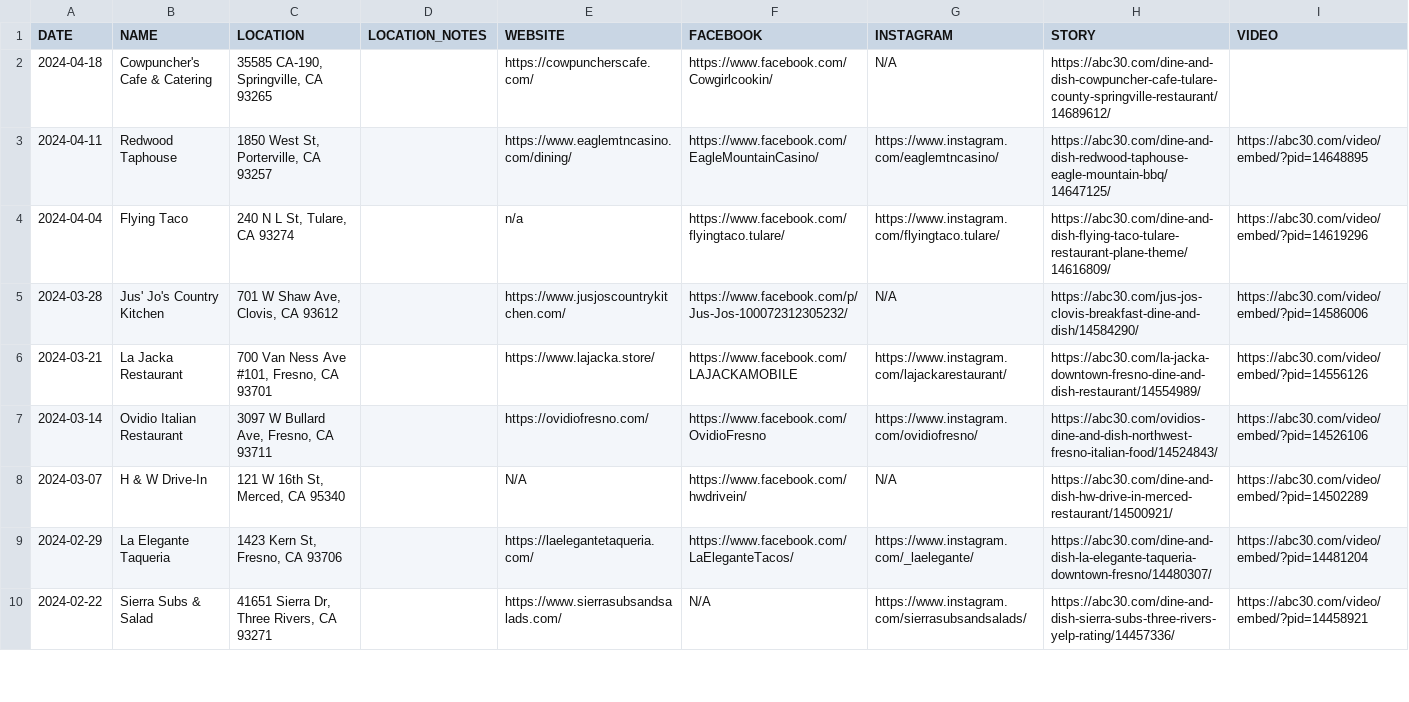
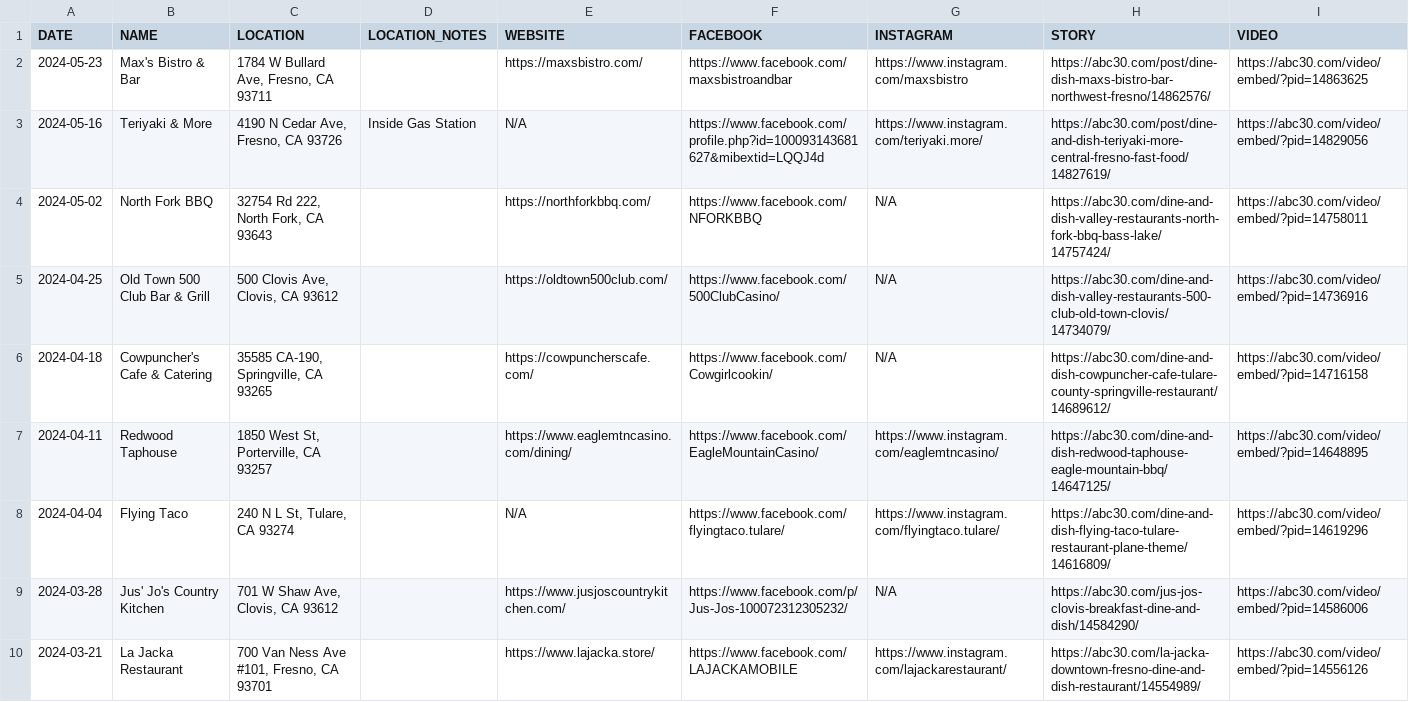
Before and after one commit to abcotvdata/kfsn-dine-and-dish-map, a CSV file: dine-and-dish-raw.csv, drawn as a sheet; only a part is shown; the shorter side is filled out with more unchanged rows.

```diff
--- a/dine-and-dish-raw.csv
+++ b/dine-and-dish-raw.csv
@@ -1,5 +1,9 @@
 DATE,NAME,LOCATION,LOCATION_NOTES,WEBSITE,FACEBOOK,INSTAGRAM,STORY,VIDEO
-2024-04-18,Cowpuncher's Cafe & Catering,"35585 CA-190, Springville, CA 93265",,https://cowpuncherscafe.com/,https://www.facebook.com/Cowgirlcookin/,N/A,https://abc30.com/dine-and-dish-cowpuncher-cafe-tulare-county-springville-restaurant/14689612/,
+2024-05-23,Max's Bistro & Bar,"1784 W Bullard Ave, Fresno, CA 93711",,https://maxsbistro.com/,https://www.facebook.com/maxsbistroandbar,https://www.instagram.com/maxsbistro,https://abc30.com/post/dine-dish-maxs-bistro-bar-northwest-fresno/14862576/,https://abc30.com/video/embed/?pid=14863625
+2024-05-16,Teriyaki & More,"4190 N Cedar Ave, Fresno, CA 93726",Inside Gas Station,N/A,https://www.facebook.com/profile.php?id=100093143681627&mibextid=LQQJ4d,https://www.instagram.com/teriyaki.more/,https://abc30.com/post/dine-and-dish-teriyaki-more-central-fresno-fast-food/14827619/,https://abc30.com/video/embed/?pid=14829056
+2024-05-02,North Fork BBQ,"32754 Rd 222, North Fork, CA 93643",,https://northforkbbq.com/,https://www.facebook.com/NFORKBBQ,N/A,https://abc30.com/dine-and-dish-valley-restaurants-north-fork-bbq-bass-lake/14757424/,https://abc30.com/video/embed/?pid=14758011
+2024-04-25,Old Town 500 Club Bar & Grill,"500 Clovis Ave, Clovis, CA 93612",,https://oldtown500club.com/,https://www.facebook.com/500ClubCasino/,N/A,https://abc30.com/dine-and-dish-valley-restaurants-500-club-old-town-clovis/14734079/,https://abc30.com/video/embed/?pid=14736916
+2024-04-18,Cowpuncher's Cafe & Catering,"35585 CA-190, Springville, CA 93265",,https://cowpuncherscafe.com/,https://www.facebook.com/Cowgirlcookin/,N/A,https://abc30.com/dine-and-dish-cowpuncher-cafe-tulare-county-springville-restaurant/14689612/,https://abc30.com/video/embed/?pid=14716158
 2024-04-11,Redwood Taphouse,"1850 West St, Porterville, CA 93257",,https://www.eaglemtncasino.com/dining/,https://www.facebook.com/EagleMountainCasino/,https://www.instagram.com/eaglemtncasino/,https://abc30.com/dine-and-dish-redwood-taphouse-eagle-mountain-bbq/14647125/,https://abc30.com/video/embed/?pid=14648895
-2024-04-04,Flying Taco,"240 N L St, Tulare, CA 93274",,n/a,https://www.facebook.com/flyingtaco.tulare/,https://www.instagram.com/flyingtaco.tulare/,https://abc30.com/dine-and-dish-flying-taco-tulare-restaurant-plane-theme/14616809/,https://abc30.com/video/embed/?pid=14619296
+2024-04-04,Flying Taco,"240 N L St, Tulare, CA 93274",,N/A,https://www.facebook.com/flyingtaco.tulare/,https://www.instagram.com/flyingtaco.tulare/,https://abc30.com/dine-and-dish-flying-taco-tulare-restaurant-plane-theme/14616809/,https://abc30.com/video/embed/?pid=14619296
 2024-03-28,Jus' Jo's Country Kitchen,"701 W Shaw Ave, Clovis, CA 93612",,https://www.jusjoscountrykitchen.com/,https://www.facebook.com/p/Jus-Jos-100072312305232/,N/A,https://abc30.com/jus-jos-clovis-breakfast-dine-and-dish/14584290/,https://abc30.com/video/embed/?pid=14586006
```
Also changed, not shown: 1 other file.
